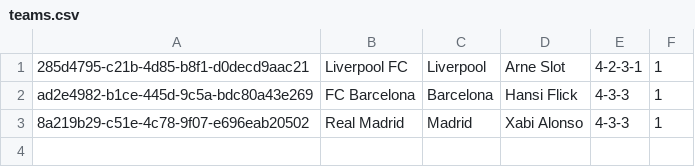
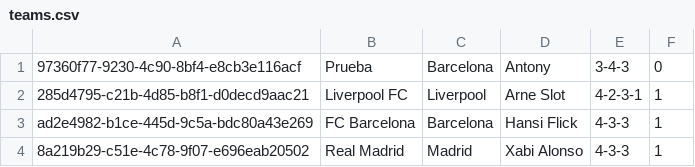
Before and after one commit to adurancastillo96/soccer-project-layer, a CSV file: data/teams.csv, drawn as a sheet; the diff names each change by its address in the sheet, - before the commit and + after, or states it on an @@ line.

```diff
--- a/data/teams.csv
+++ b/data/teams.csv
+row 1: 97360f77-9230-4c90-8bf4-e8cb3e116acf | Prueba | Barcelona | Antony | 3-4-3 | 0
```
Also changed, not shown: 14 other files.
